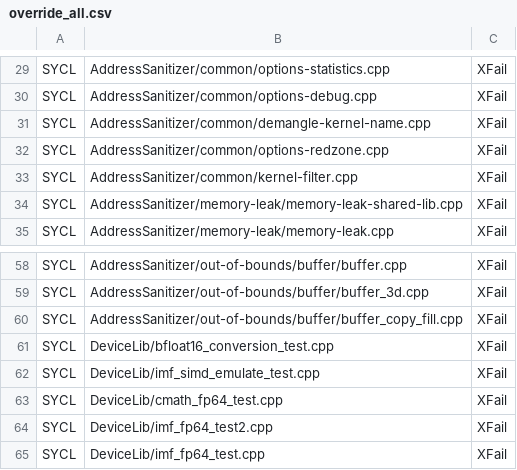
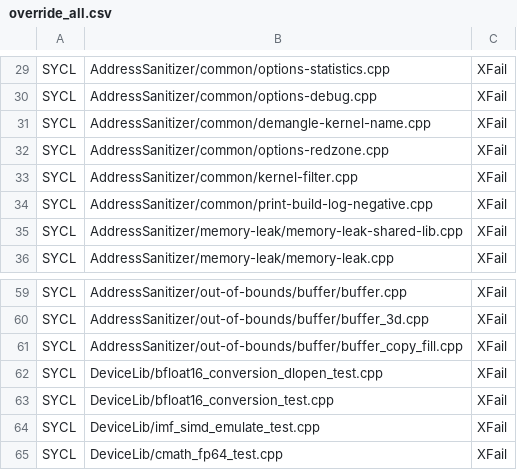
Before and after one commit to uxlfoundation/oneapi-construction-kit, a CSV file: scripts/testing/sycl_e2e/override_all.csv, drawn as a sheet; only a part is shown, gaps mark what is left out; the shorter side is filled out with more unchanged rows.

Commit message:
Remove XFAIL from e2e sycl-external-with-optional-features.cpp
Also updated multiple other override files

```diff
--- a/scripts/testing/sycl_e2e/override_all.csv
+++ b/scripts/testing/sycl_e2e/override_all.csv
@@ -33,2 +33,3 @@ SYCL,AddressSanitizer/common/options-redzone.cpp,XFail
 SYCL,AddressSanitizer/common/kernel-filter.cpp,XFail
+SYCL,AddressSanitizer/common/print-build-log-negative.cpp,XFail
 SYCL,AddressSanitizer/memory-leak/memory-leak-shared-lib.cpp,XFail
@@ -60,2 +61,3 @@ SYCL,AddressSanitizer/out-of-bounds/buffer/buffer_3d.cpp,XFail
 SYCL,AddressSanitizer/out-of-bounds/buffer/buffer_copy_fill.cpp,XFail
+SYCL,DeviceLib/bfloat16_conversion_dlopen_test.cpp,XFail
 SYCL,DeviceLib/bfloat16_conversion_test.cpp,XFail
```
Also changed, not shown: scripts/testing/sycl_e2e/override_native_cpu.csv, 2 other files.
